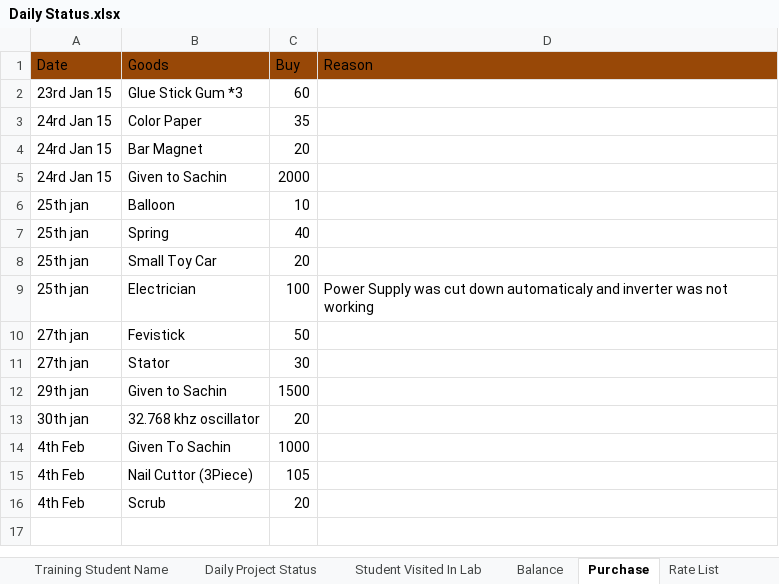
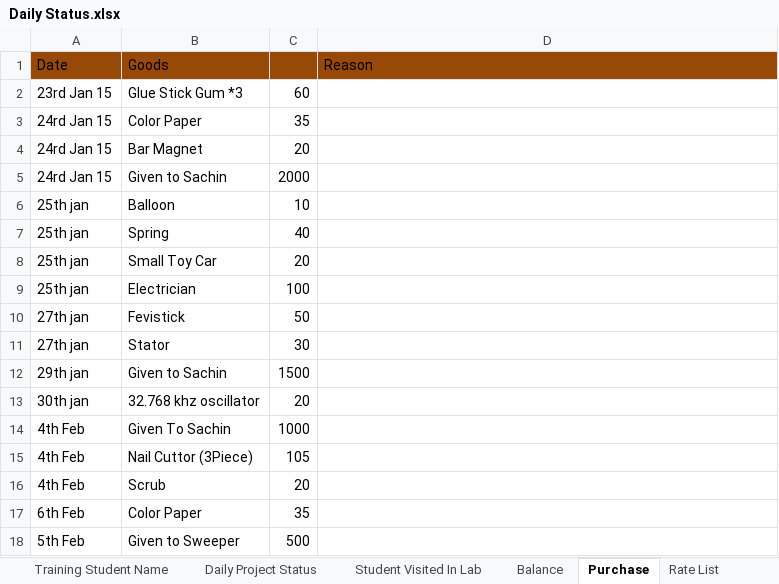
Before and after one commit to infocelab/embedded-projects, an Excel workbook: Documents/Daily Status.xlsx, sheet Purchase, drawn as a sheet; values as stored, in another font and other column widths than the file's, no borders; the diff names each change by its address in the sheet, - before the commit and + after, or states it on an @@ line.

```diff
--- a/Documents/Daily Status.xlsx (sheet Purchase)
+++ b/Documents/Daily Status.xlsx (sheet Purchase)
-C1: Buy
+C1: (empty)
-D9: Power Supply was cut down automaticaly and inverter was not working
+D9: (empty)
+row 17: 6th Feb | Color Paper | 35
+row 18: 5th Feb | Given to Sweeper | 500
```
Also changed, not shown: sheet Final Year Projects, sheet Daily Project Status, sheet Rate List, sheet Student Visited In Lab.
